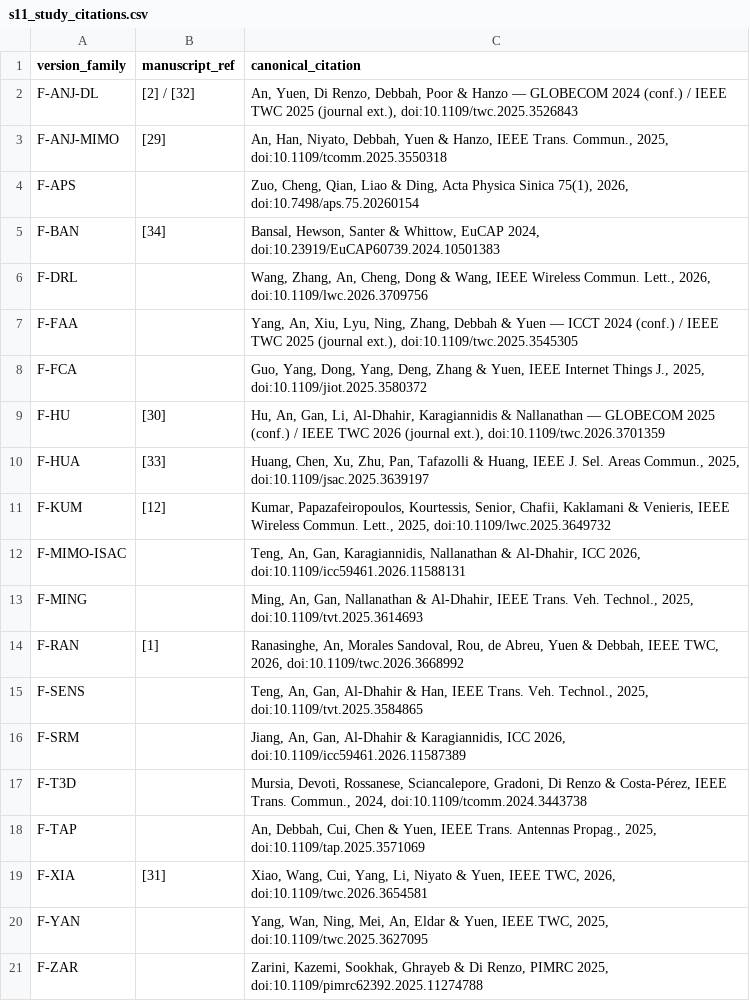
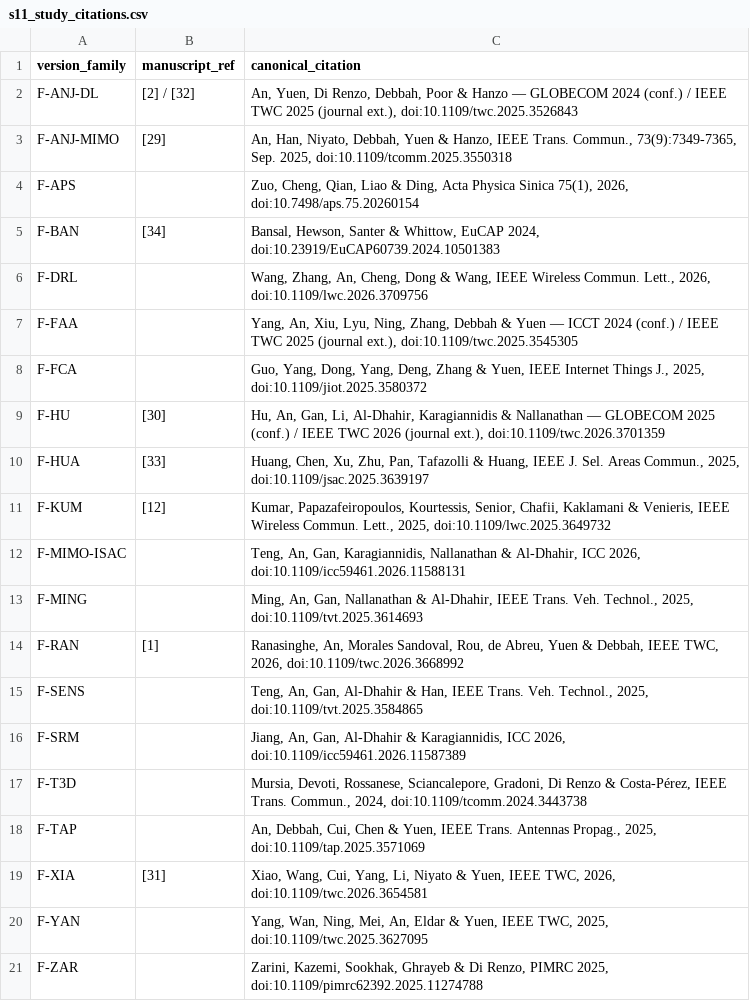
Before and after one commit to abdo2006-dev/metasurface-review, a CSV file: documentation/s11_study_citations.csv, drawn as a sheet.

Commit message:
review: sync manuscript v0.28a (private commit 39c3139c629f)

```diff
--- a/documentation/s11_study_citations.csv
+++ b/documentation/s11_study_citations.csv
@@ -2,3 +2,3 @@ version_family,manuscript_ref,canonical_citation
 F-ANJ-DL,[2] / [32],"An, Yuen, Di Renzo, Debbah, Poor & Hanzo — GLOBECOM 2024 (conf.) / IEEE TWC 2025 (journal ext.), doi:10.1109/twc.2025.3526843"
-F-ANJ-MIMO,[29],"An, Han, Niyato, Debbah, Yuen & Hanzo, IEEE Trans. Commun., 2025, doi:10.1109/tcomm.2025.3550318"
+F-ANJ-MIMO,[29],"An, Han, Niyato, Debbah, Yuen & Hanzo, IEEE Trans. Commun., 73(9):7349-7365, Sep. 2025, doi:10.1109/tcomm.2025.3550318"
 F-APS,,"Zuo, Cheng, Qian, Liao & Ding, Acta Physica Sinica 75(1), 2026, doi:10.7498/aps.75.20260154"
```
Also changed, not shown: 59 other files.
